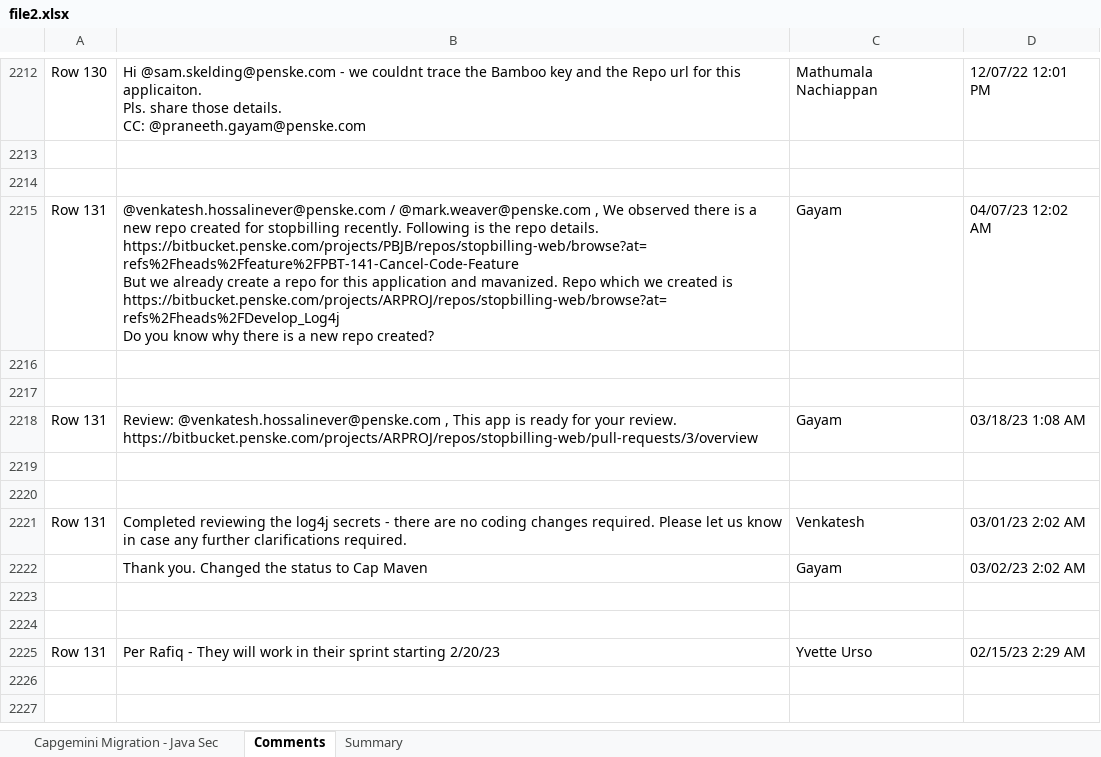
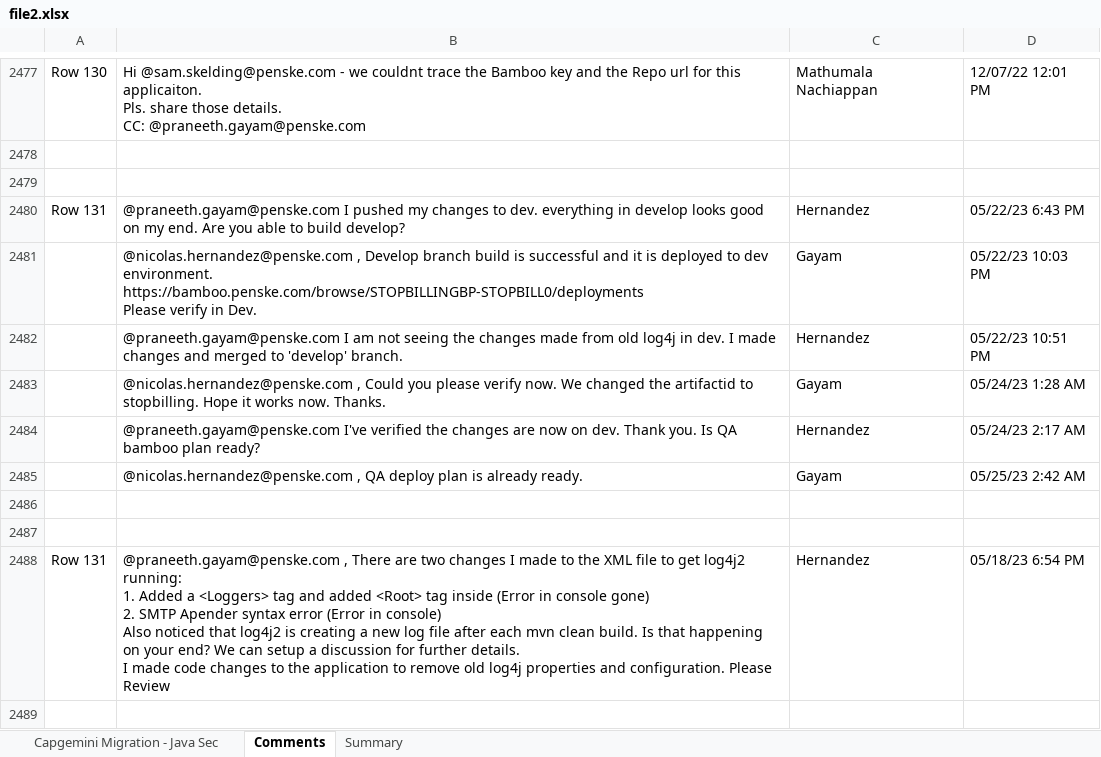
Before and after one commit to ri-bhatta/ExcelExtractor, an Excel workbook: file2.xlsx, sheet Comments, drawn as a sheet; only a part is shown, gaps mark what is left out; the shorter side is filled out with more unchanged rows; values as stored, in another font and other column widths than the file's, no borders; ↵ is a line break in a cell; the diff covers the shown part only; the diff names each change by its address in the sheet, - before the commit and + after, or states it on an @@ line.

```diff
--- a/file2.xlsx (sheet Comments)
+++ b/file2.xlsx (sheet Comments)
+row 2480: Row 131 | @praneeth.gayam@penske.com I pushed my changes to dev. everything in develop looks good on my end. Are you able to build develop? | Hernandez | 05/22/23 6:43 PM
+row 2481:  | @nicolas.hernandez@penske.com , Develop branch build is successful and it is deployed to dev environment. ↵ https://bamboo.penske.com/browse/STOPBILLINGBP-STOPBILL0/deployments ↵ Please verify in Dev. | Gayam | 05/22/23 10:03 PM
+row 2482:  | @praneeth.gayam@penske.com I am not seeing the changes made from old log4j in dev. I made changes and merged to 'develop' branch. | Hernandez | 05/22/23 10:51 PM
+row 2483:  | @nicolas.hernandez@penske.com , Could you please verify now. We changed the artifactid to stopbilling. Hope it works now. Thanks. | Gayam | 05/24/23 1:28 AM
+row 2484:  | @praneeth.gayam@penske.com I've verified the changes are now on dev. Thank you. Is QA bamboo plan ready? | Hernandez | 05/24/23 2:17 AM
+row 2485:  | @nicolas.hernandez@penske.com , QA deploy plan is already ready. | Gayam | 05/25/23 2:42 AM
+row 2486: (empty)
+row 2487: (empty)
+row 2488: Row 131 | @praneeth.gayam@penske.com , There are two changes I made to the XML file to get log4j2 running: ↵ 1. Added a <Loggers> tag and added <Root> tag inside (Error in console gone) ↵ 2. SMTP Apender syntax error (Error in console) ↵ Also noticed that log4j2 is creating a new log file after each mvn clean build. Is that happening on your end? We can setup a discussion for further details. ↵ I made code changes to the application to remove old log4j properties and configuration. Please Review | Hernandez | 05/18/23 6:54 PM
+row 2489: (empty)
```
Also changed, not shown: 417 added rows, 5 removed rows, 1 moved row and 65 edited cells elsewhere in this sheet, sheet Capgemini Migration - Java Sec, file1.xlsx, 1 other file.
